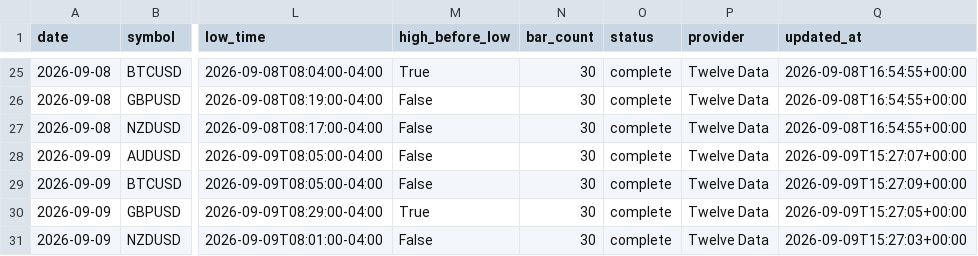
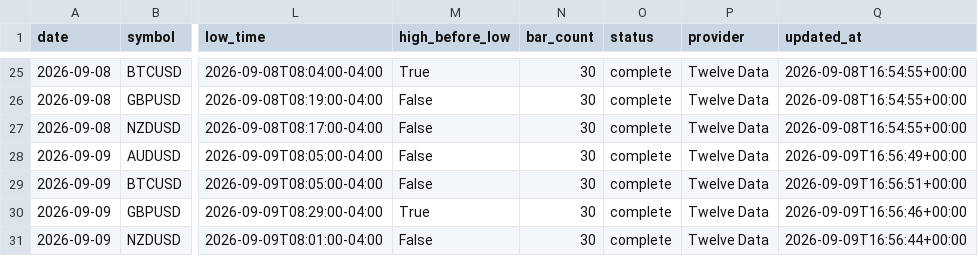
Before and after one commit to areynolds-engr/market-range-tracker, a CSV file: data/daily_ranges.csv, drawn as a sheet; only a part is shown, gaps mark what is left out; the diff names each change by its address in the sheet, - before the commit and + after, or states it on an @@ line.

```diff
--- a/data/daily_ranges.csv
+++ b/data/daily_ranges.csv
-Q28 (updated_at): 2026-09-09T15:27:07+00:00
+Q28 (updated_at): 2026-09-09T16:56:49+00:00
-Q29 (updated_at): 2026-09-09T15:27:09+00:00
+Q29 (updated_at): 2026-09-09T16:56:51+00:00
-Q30 (updated_at): 2026-09-09T15:27:05+00:00
+Q30 (updated_at): 2026-09-09T16:56:46+00:00
-Q31 (updated_at): 2026-09-09T15:27:03+00:00
+Q31 (updated_at): 2026-09-09T16:56:44+00:00
```
Also changed, not shown: 10 other files.
